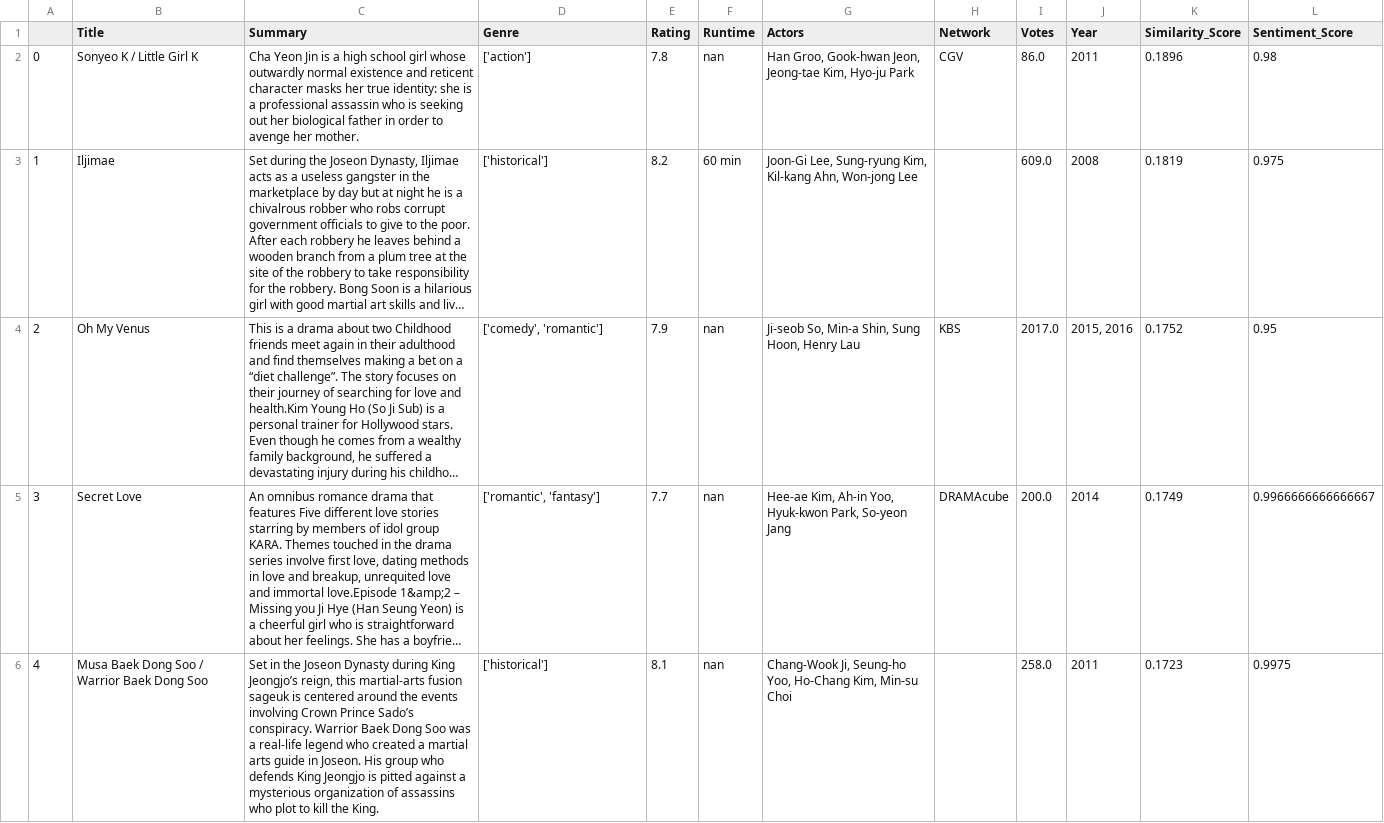
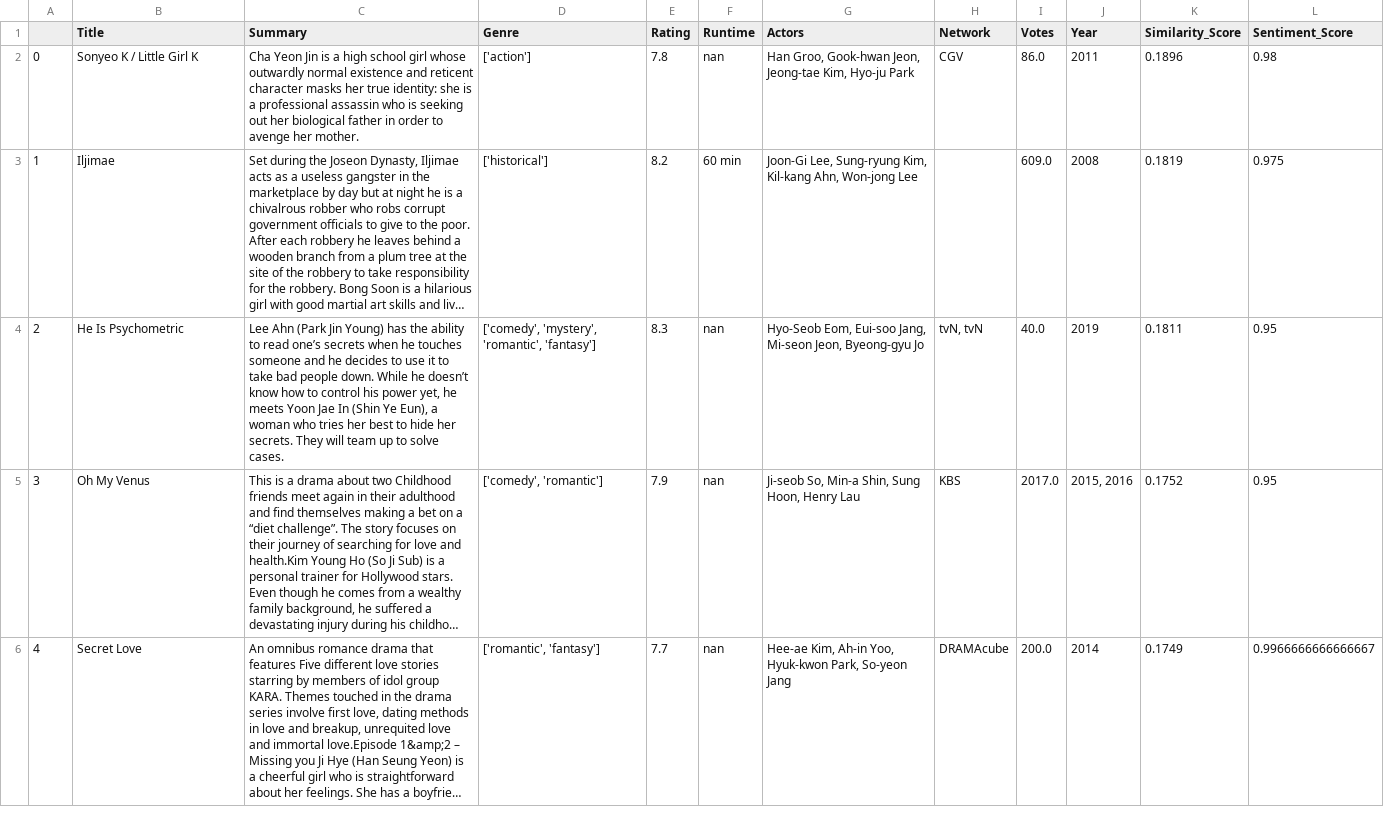
Before and after one commit to sp822/CS4300_Flask_template, a CSV file: app/irsystem/models/test_results/result9.csv, drawn as a sheet; long unchanged cells end in …; removed rows and columns are numbered as before the commit, all else as after; the diff names each change by its address in the sheet, - before the commit and + after, or states it on an @@ line.

```diff
--- a/app/irsystem/models/test_results/result9.csv
+++ b/app/irsystem/models/test_results/result9.csv
+row 4: 2 | He Is Psychometric | Lee Ahn (Park Jin Young) has the ability to read one’s secrets when he touches someone and he decides to use it to take bad people down. While he doesn’t know how to control his power yet, he meets Yoon Jae In (Shin Ye Eun), a woman who tries her best to hide her secrets. They will team up to solve cases. | ['comedy', 'mystery', 'romantic', 'fantasy'] | 8.3 | nan | Hyo-Seob Eom, Eui-soo Jang, Mi-seon Jeon, Byeong-gyu Jo | tvN, tvN | 40.0 | 2019 | 0.1811 | 0.95
-A5: 2
+A5: 3
-A6: 3
+A6: 4
-row 6: 4 | Musa Baek Dong Soo / Warrior Baek Dong Soo | Set in the Joseon Dynasty during King Jeongjo’s reign, this martial-arts fusion sageuk is centered around the events involving Crown Prince Sado’s conspiracy. Warrior Baek Dong Soo was a real-life legend who created a martial arts guide in Joseon. His group who defends King Jeongjo is pitted against a mysterious organization of assassins who plot to kill the King. | ['historical'] | 8.1 | nan | Chang-Wook Ji, Seung-ho Yoo, Ho-Chang Kim, Min-su Choi |  | 258.0 | 2011 | 0.1723 | 0.9975
```
Also changed, not shown: app/irsystem/models/test_results/result10.csv, app/irsystem/models/test_results/result11.csv, 7 other files.
